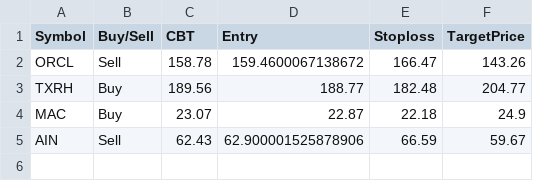
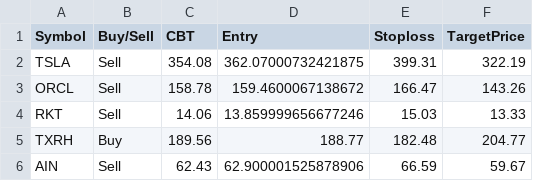
Before and after one commit to faizjio7011-code/trade_signals, a CSV file: orderbook/orderbook2026-09-04.csv, drawn as a sheet; removed rows and columns are numbered as before the commit, all else as after; the diff names each change by its address in the sheet, - before the commit and + after, or states it on an @@ line.

Commit message:
Upload orderbook2026-09-04.csv

```diff
--- a/orderbook/orderbook2026-09-04.csv
+++ b/orderbook/orderbook2026-09-04.csv
+row 2: TSLA | Sell | 354.08 | 362.07000732421875 | 399.31 | 322.19
+row 4: RKT | Sell | 14.06 | 13.859999656677246 | 15.03 | 13.33
-row 4: MAC | Buy | 23.07 | 22.87 | 22.18 | 24.9
```
